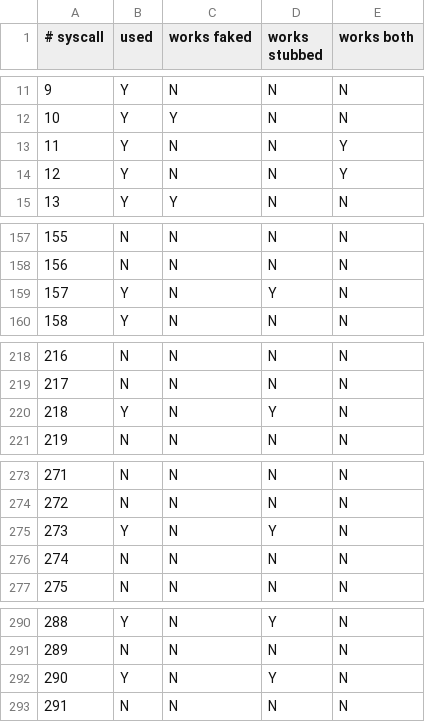
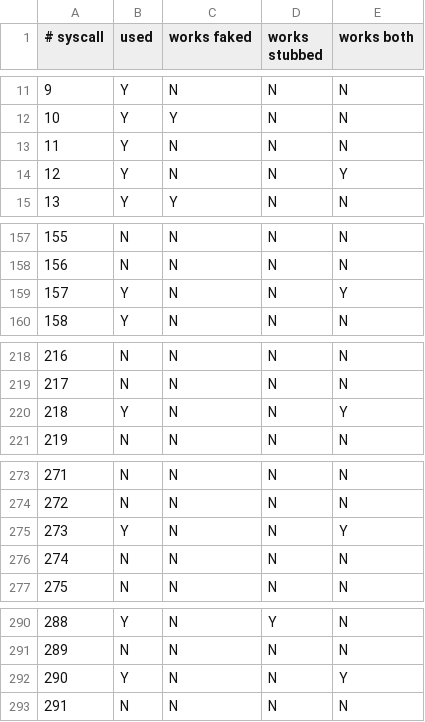
Before and after one commit to unikraft/loupedb, a CSV file: nginx/benchmark-wrk/7883824b5cbef4f66dd1c9bdcf7d6185/data/dyn.csv, drawn as a sheet; only a part is shown, gaps mark what is left out; the diff covers the shown part only.

```diff
--- a/nginx/benchmark-wrk/7883824b5cbef4f66dd1c9bdcf7d6185/data/dyn.csv
+++ b/nginx/benchmark-wrk/7883824b5cbef4f66dd1c9bdcf7d6185/data/dyn.csv
@@ -12,3 +12,3 @@
 10,Y,Y,N,N
-11,Y,N,N,Y
+11,Y,N,N,N
 12,Y,N,N,Y
@@ -158,3 +158,3 @@
 156,N,N,N,N
-157,Y,N,Y,N
+157,Y,N,N,Y
 158,Y,N,N,N
@@ -219,3 +219,3 @@
 217,N,N,N,N
-218,Y,N,Y,N
+218,Y,N,N,Y
 219,N,N,N,N
@@ -274,3 +274,3 @@
 272,N,N,N,N
-273,Y,N,Y,N
+273,Y,N,N,Y
 274,N,N,N,N
@@ -291,3 +291,3 @@
 289,N,N,N,N
-290,Y,N,Y,N
+290,Y,N,N,Y
 291,N,N,N,N
```
Also changed, not shown: 17 edited cells elsewhere in this file, 2 other files.
